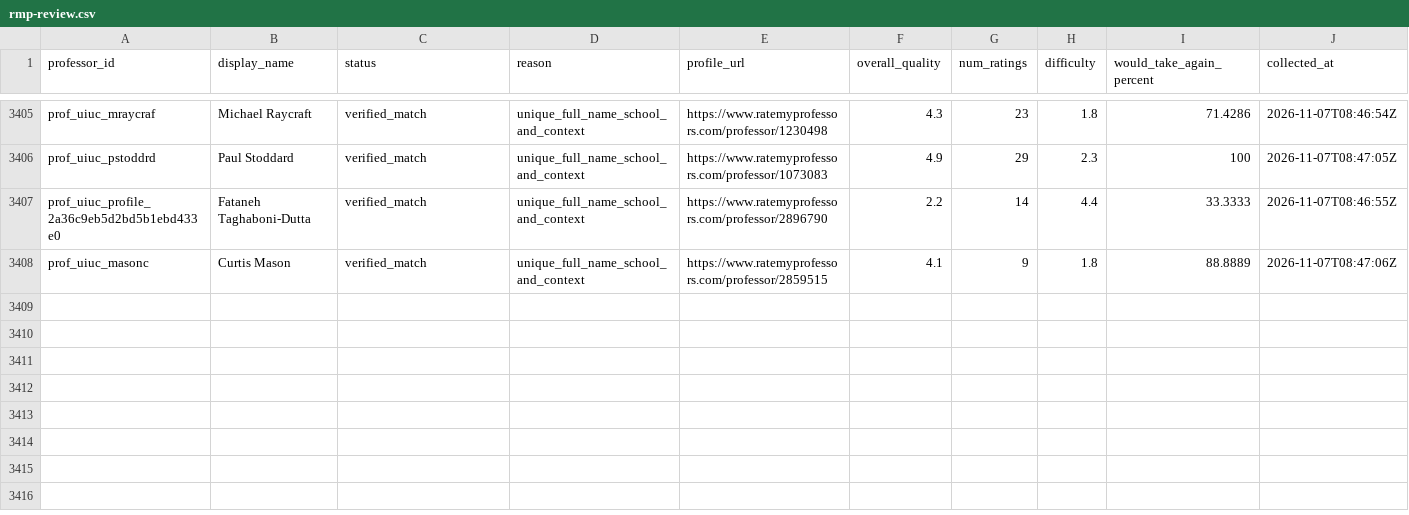
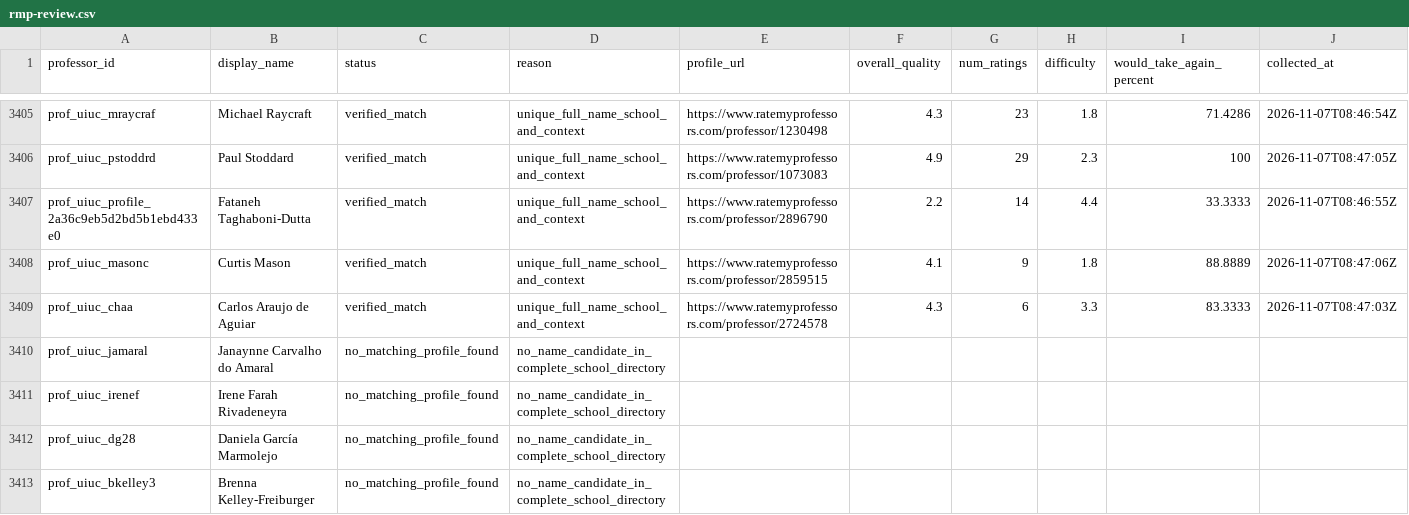
Before and after one commit to Illini-Media-Company/professor-guide, a CSV file: data/mappings/rmp-review.csv, drawn as a sheet; only a part is shown, gaps mark what is left out; rows hold the shown columns only; the diff covers the shown part only; the diff names each change by its address in the sheet, - before the commit and + after, or states it on an @@ line.

Commit message:
Improve professor grouping and course-supported GPA and RMP matching

```diff
--- a/data/mappings/rmp-review.csv
+++ b/data/mappings/rmp-review.csv
+row 3409: prof_uiuc_chaa | Carlos Araujo de Aguiar | verified_match | unique_full_name_school_and_context | https://www.ratemyprofessors.com/professor/2724578 | 4.3 | 6 | 3.3 | 83.3333 | 2026-11-07T08:47:03Z
+row 3410: prof_uiuc_jamaral | Janaynne Carvalho do Amaral | no_matching_profile_found | no_name_candidate_in_complete_school_directory
+row 3411: prof_uiuc_irenef | Irene Farah Rivadeneyra | no_matching_profile_found | no_name_candidate_in_complete_school_directory
+row 3412: prof_uiuc_dg28 | Daniela García Marmolejo | no_matching_profile_found | no_name_candidate_in_complete_school_directory
+row 3413: prof_uiuc_bkelley3 | Brenna Kelley-Freiburger | no_matching_profile_found | no_name_candidate_in_complete_school_directory
```
Also changed, not shown: 4 added rows and 119 edited cells elsewhere in this file, data/mappings/identity-review.csv, 27 other files.
